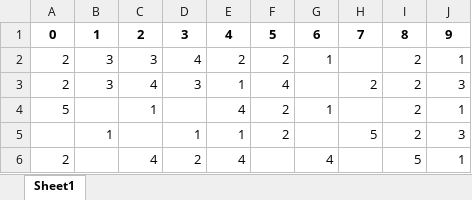
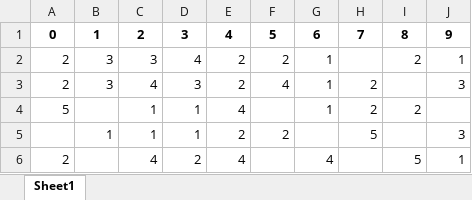
Before and after one commit to ravarmes/recsys-federated-fairness-didactic, an Excel workbook: _xls/X-u5-i10_semindices.xlsx-avaliacoes_df-ma_fair.xlsx, sheet Sheet1, drawn as a sheet; values as stored, in another font and other column widths than the file's, no borders; the diff names each change by its address in the sheet, - before the commit and + after, or states it on an @@ line.

```diff
--- a/_xls/X-u5-i10_semindices.xlsx-avaliacoes_df-ma_fair.xlsx (sheet Sheet1)
+++ b/_xls/X-u5-i10_semindices.xlsx-avaliacoes_df-ma_fair.xlsx (sheet Sheet1)
-E3: 1
+E3: 2
-G3: (empty)
+G3: 1
-I3: 2
+I3: (empty)
-D4: (empty)
+D4: 1
-F4: 2
+F4: (empty)
-H4: (empty)
+H4: 2
-J4: 1
+J4: (empty)
-C5: (empty)
+C5: 1
-E5: 1
+E5: 2
-I5: 2
+I5: (empty)
```
Also changed, not shown: _xls/X-u5-i10_semindices.xlsx-avaliacoes_df-ma.xlsx, _xls/X-u5-i10_semindices.xlsx-avaliacoes_df-nao_federado.xlsx, 12 other files.
